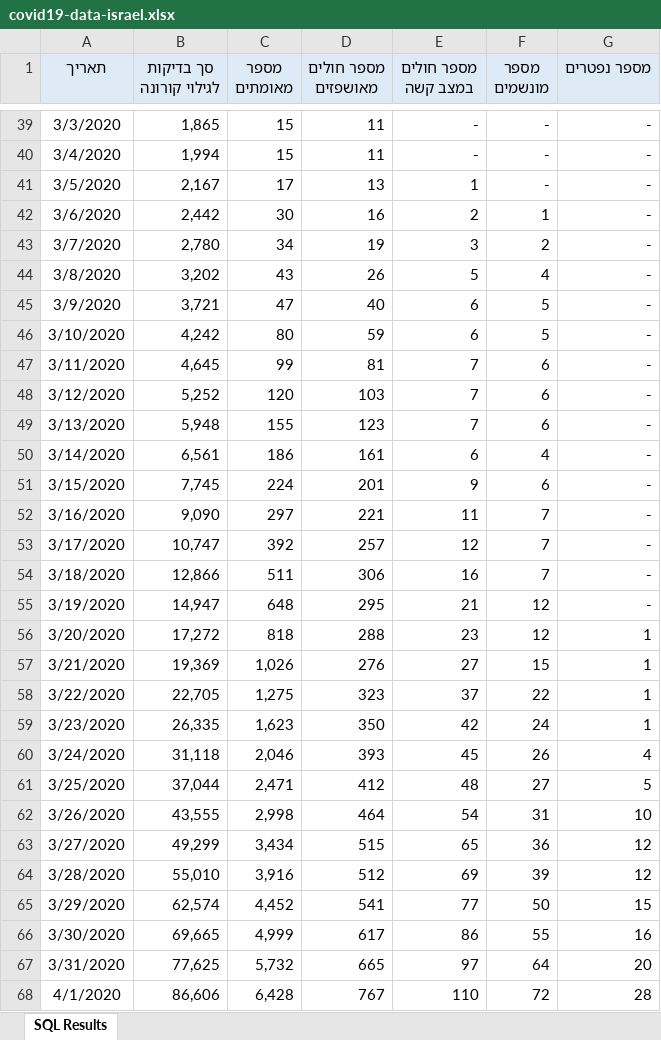
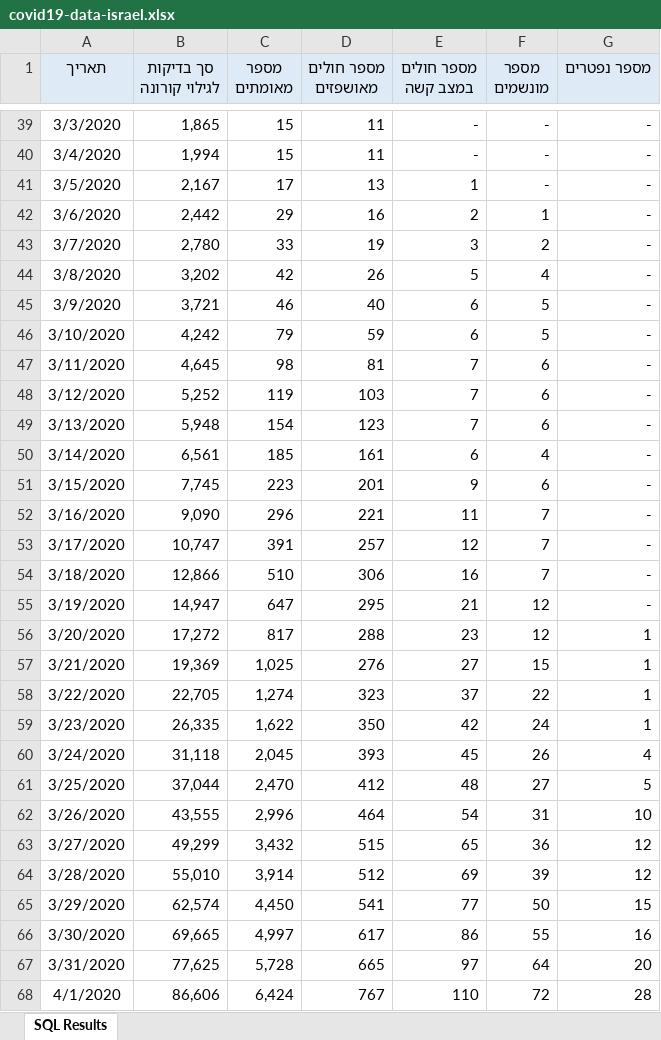
Before and after one commit to yuval-harpaz/covid-19-israel-matlab, an Excel workbook: data/Israel/covid19-data-israel.xlsx, sheet SQL Results, drawn as a sheet; only a part is shown, gaps mark what is left out; values as stored, in another font and other column widths than the file's, no borders; the diff covers the shown part only; the diff names each change by its address in the sheet, - before the commit and + after, or states it on an @@ line.

```diff
--- a/data/Israel/covid19-data-israel.xlsx (sheet SQL Results)
+++ b/data/Israel/covid19-data-israel.xlsx (sheet SQL Results)
-C42 (מספר מאומתים): 30
+C42 (מספר מאומתים): 29
-C43 (מספר מאומתים): 34
+C43 (מספר מאומתים): 33
-C44 (מספר מאומתים): 43
+C44 (מספר מאומתים): 42
-C45 (מספר מאומתים): 47
+C45 (מספר מאומתים): 46
-C46 (מספר מאומתים): 80
+C46 (מספר מאומתים): 79
-C47 (מספר מאומתים): 99
+C47 (מספר מאומתים): 98
-C48 (מספר מאומתים): 120
+C48 (מספר מאומתים): 119
-C49 (מספר מאומתים): 155
+C49 (מספר מאומתים): 154
-C50 (מספר מאומתים): 186
+C50 (מספר מאומתים): 185
-C51 (מספר מאומתים): 224
+C51 (מספר מאומתים): 223
-C52 (מספר מאומתים): 297
+C52 (מספר מאומתים): 296
-C53 (מספר מאומתים): 392
+C53 (מספר מאומתים): 391
-C54 (מספר מאומתים): 511
+C54 (מספר מאומתים): 510
-C55 (מספר מאומתים): 648
+C55 (מספר מאומתים): 647
-C56 (מספר מאומתים): 818
+C56 (מספר מאומתים): 817
-C57 (מספר מאומתים): 1,026
+C57 (מספר מאומתים): 1,025
-C58 (מספר מאומתים): 1,275
+C58 (מספר מאומתים): 1,274
-C59 (מספר מאומתים): 1,623
+C59 (מספר מאומתים): 1,622
-C60 (מספר מאומתים): 2,046
+C60 (מספר מאומתים): 2,045
-C61 (מספר מאומתים): 2,471
+C61 (מספר מאומתים): 2,470
-C62 (מספר מאומתים): 2,998
+C62 (מספר מאומתים): 2,996
-C63 (מספר מאומתים): 3,434
+C63 (מספר מאומתים): 3,432
-C64 (מספר מאומתים): 3,916
+C64 (מספר מאומתים): 3,914
-C65 (מספר מאומתים): 4,452
+C65 (מספר מאומתים): 4,450
-C66 (מספר מאומתים): 4,999
+C66 (מספר מאומתים): 4,997
-C67 (מספר מאומתים): 5,732
+C67 (מספר מאומתים): 5,728
-C68 (מספר מאומתים): 6,428
+C68 (מספר מאומתים): 6,424
```
Also changed, not shown: 1 added row and 28 edited cells elsewhere in this sheet, 14 other files.
